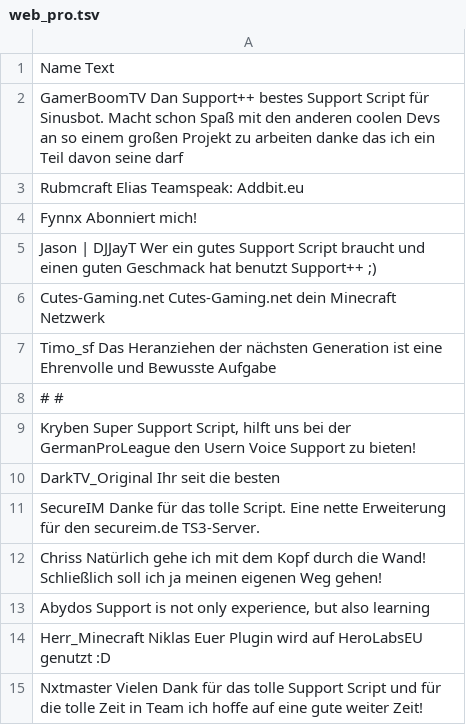
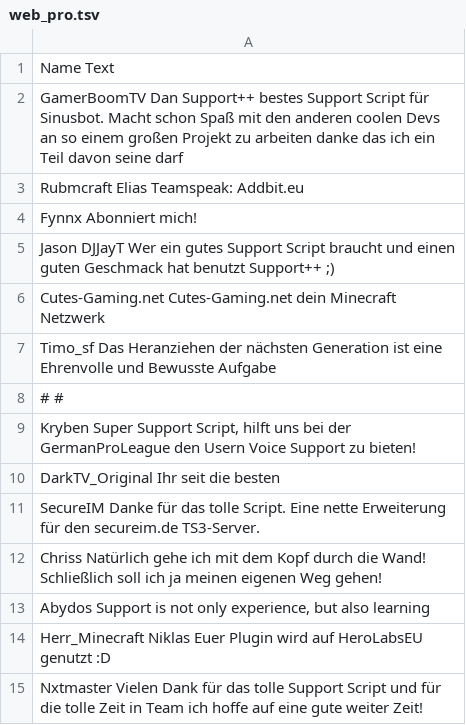
Before and after one commit to Support-pp/Support-pp, a TSV file: web_pro.tsv, drawn as a sheet; the diff names each change by its address in the sheet, - before the commit and + after, or states it on an @@ line.

Commit message:
Update web_pro.tsv

```diff
--- a/web_pro.tsv
+++ b/web_pro.tsv
-A5: Jason | DJJayT Wer…
+A5: Jason DJJayT Wer…
```
